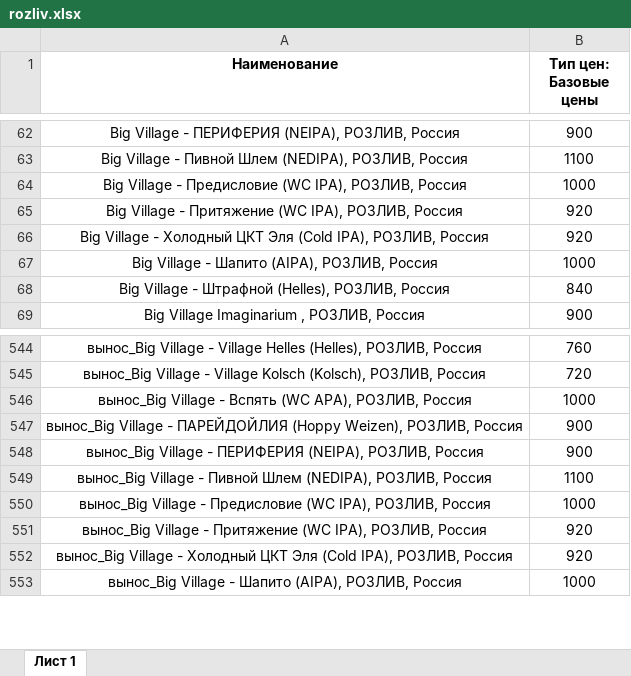
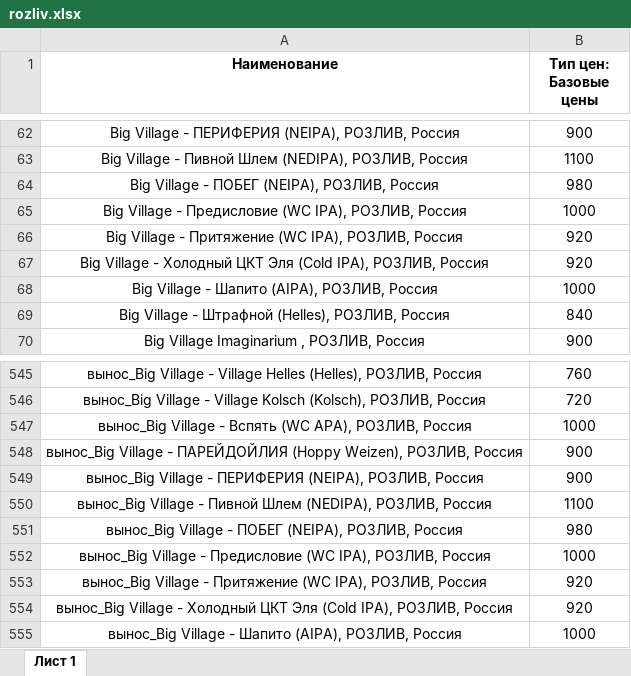
Before and after one commit to Saturnych/ohmybeer.ru, an Excel workbook: src/data/rozliv.xlsx, sheet Лист 1, drawn as a sheet; only a part is shown, gaps mark what is left out; values as stored, in another font and other column widths than the file's, no borders; the diff names each change by its address in the sheet, - before the commit and + after, or states it on an @@ line.

```diff
--- a/src/data/rozliv.xlsx (sheet Лист 1)
+++ b/src/data/rozliv.xlsx (sheet Лист 1)
+row 64: Big Village - ПОБЕГ (NEIPA), РОЗЛИВ, Россия | 980
+row 551: вынос_Big Village - ПОБЕГ (NEIPA), РОЗЛИВ, Россия | 980
```
Also changed, not shown: 2 other files.
